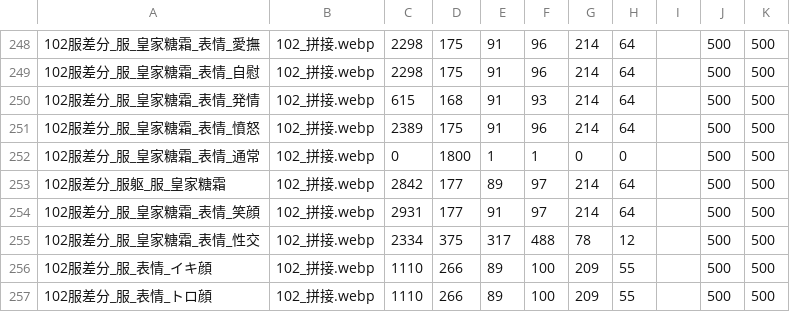
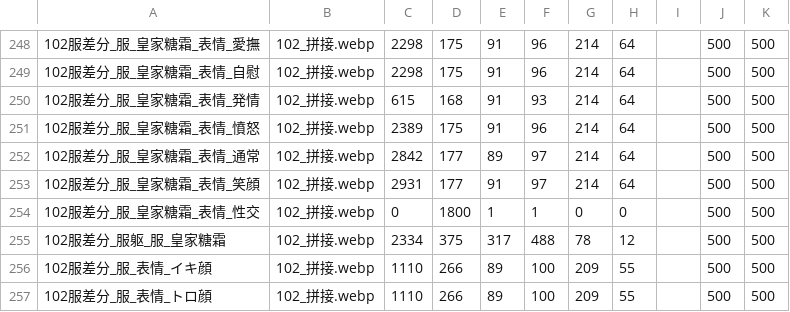
Before and after one commit to Paradox-Phenomenon/EraTW-Magic_DLC, a CSV file: resources/As06MARK-IV/拼接.csv, drawn as a sheet; only a part is shown, gaps mark what is left out.

Commit message:
立绘索引错误

```diff
--- a/resources/As06MARK-IV/拼接.csv
+++ b/resources/As06MARK-IV/拼接.csv
@@ -251,6 +251,6 @@
 102服差分_服_皇家糖霜_表情_憤怒,102_拼接.webp,2389,175,91,96,214,64,,500,500
-102服差分_服_皇家糖霜_表情_通常,102_拼接.webp,0,1800,1,1,0,0,,500,500
-102服差分_服躯_服_皇家糖霜,102_拼接.webp,2842,177,89,97,214,64,,500,500
+102服差分_服_皇家糖霜_表情_通常,102_拼接.webp,2842,177,89,97,214,64,,500,500
 102服差分_服_皇家糖霜_表情_笑顔,102_拼接.webp,2931,177,91,97,214,64,,500,500
-102服差分_服_皇家糖霜_表情_性交,102_拼接.webp,2334,375,317,488,78,12,,500,500
+102服差分_服_皇家糖霜_表情_性交,102_拼接.webp,0,1800,1,1,0,0,,500,500
+102服差分_服躯_服_皇家糖霜,102_拼接.webp,2334,375,317,488,78,12,,500,500
 102服差分_服_表情_イキ顔,102_拼接.webp,1110,266,89,100,209,55,,500,500
```
